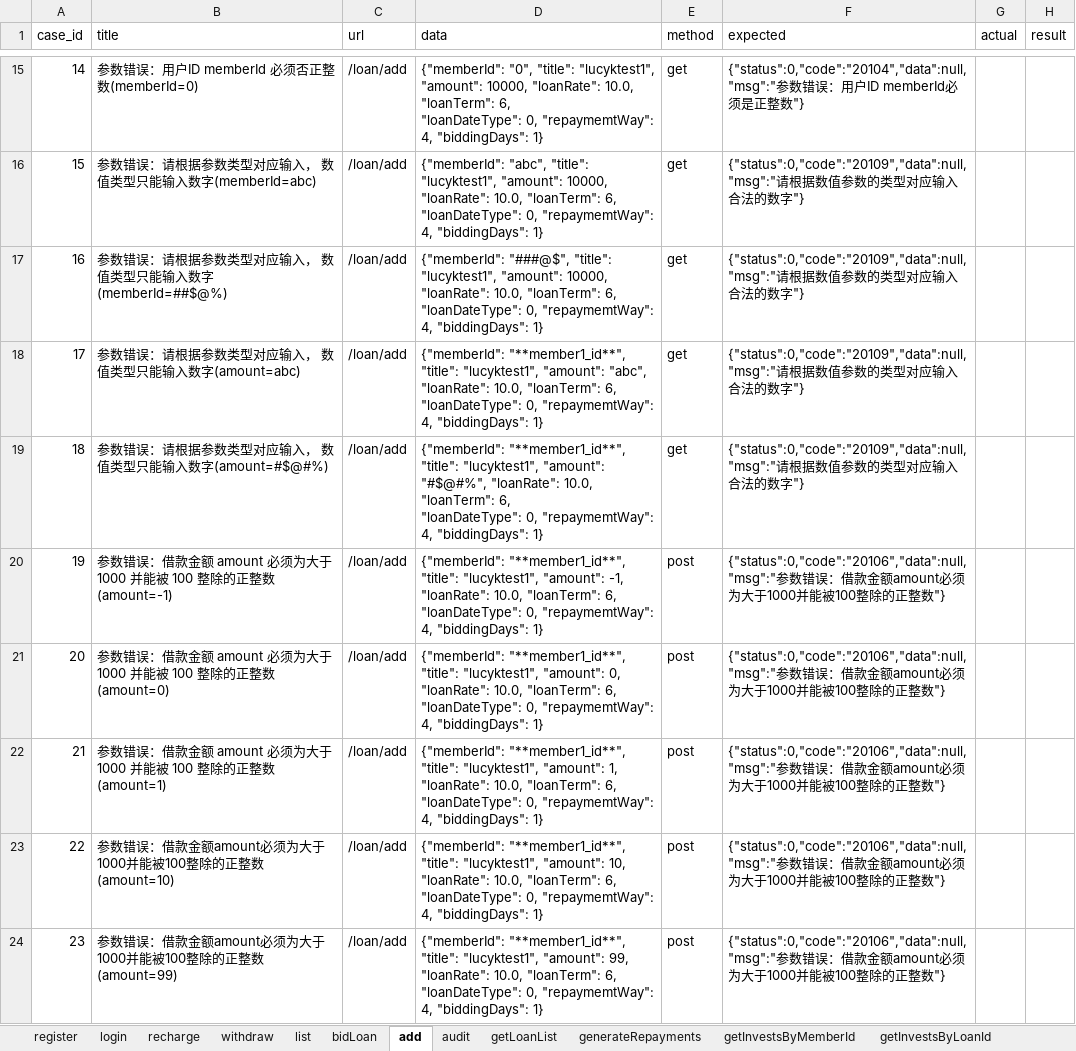
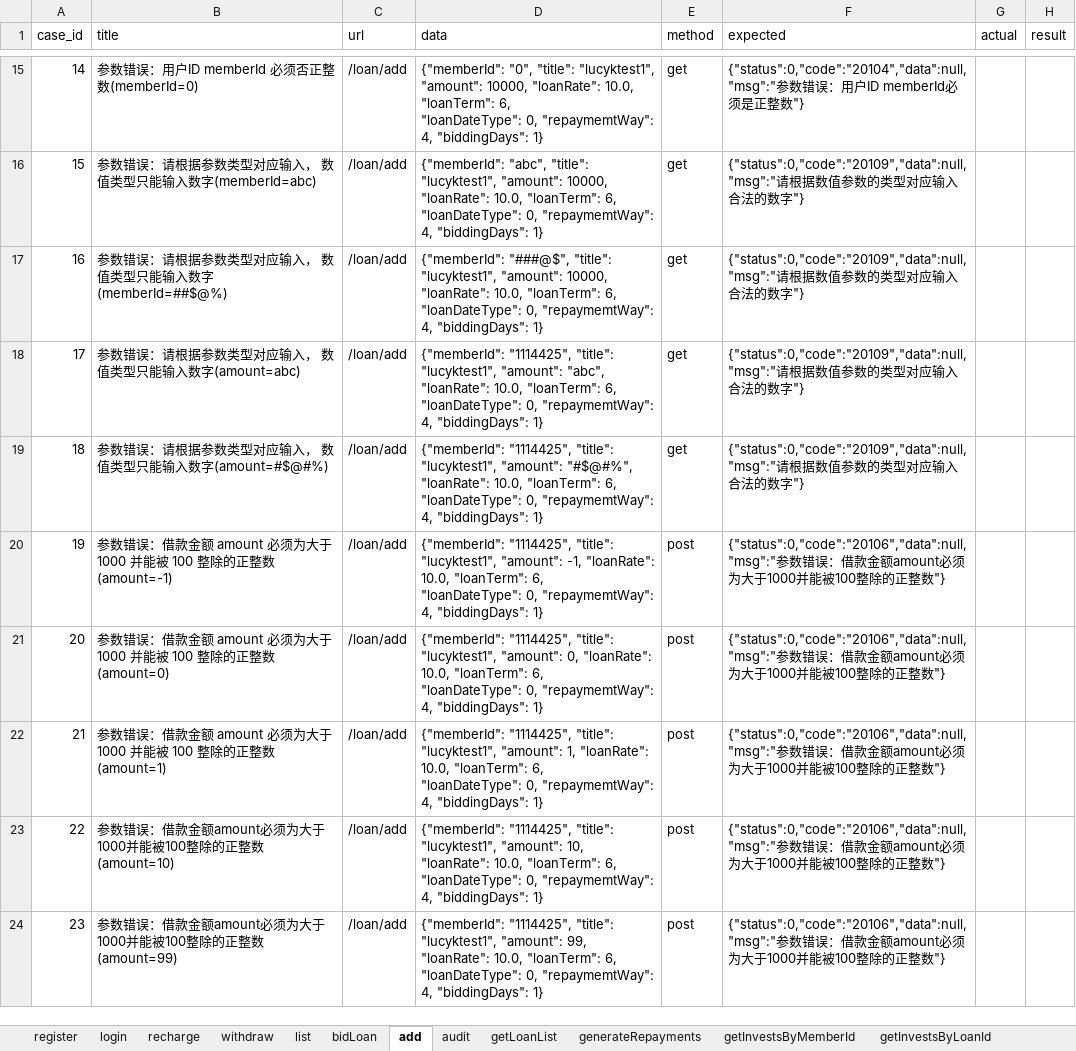
Before and after one commit to adou12138/python13-api-test, an Excel workbook: datas/luckytest.xlsx, sheet add, drawn as a sheet; only a part is shown, gaps mark what is left out; values as stored, in another font and other column widths than the file's, no borders; the diff covers the shown part only; the diff names each change by its address in the sheet, - before the commit and + after, or states it on an @@ line.

```diff
--- a/datas/luckytest.xlsx (sheet add)
+++ b/datas/luckytest.xlsx (sheet add)
-D18 (data): {"memberId": "**member1_id**", "title": "lucyktest1",…
+D18 (data): {"memberId": "1114425", "title": "lucyktest1",…
-D19 (data): {"memberId": "**member1_id**", "title": "lucyktest1",…
+D19 (data): {"memberId": "1114425", "title": "lucyktest1",…
-D20 (data): {"memberId": "**member1_id**", "title": "lucyktest1",…
+D20 (data): {"memberId": "1114425", "title": "lucyktest1",…
-D21 (data): {"memberId": "**member1_id**", "title": "lucyktest1",…
+D21 (data): {"memberId": "1114425", "title": "lucyktest1",…
-D22 (data): {"memberId": "**member1_id**", "title": "lucyktest1",…
+D22 (data): {"memberId": "1114425", "title": "lucyktest1",…
-D23 (data): {"memberId": "**member1_id**", "title": "lucyktest1",…
+D23 (data): {"memberId": "1114425", "title": "lucyktest1",…
-D24 (data): {"memberId": "**member1_id**", "title": "lucyktest1",…
+D24 (data): {"memberId": "1114425", "title": "lucyktest1",…
```
Also changed, not shown: 34 edited cells elsewhere in this sheet, sheet bidLoan, sheet withdraw, sheet recharge.
